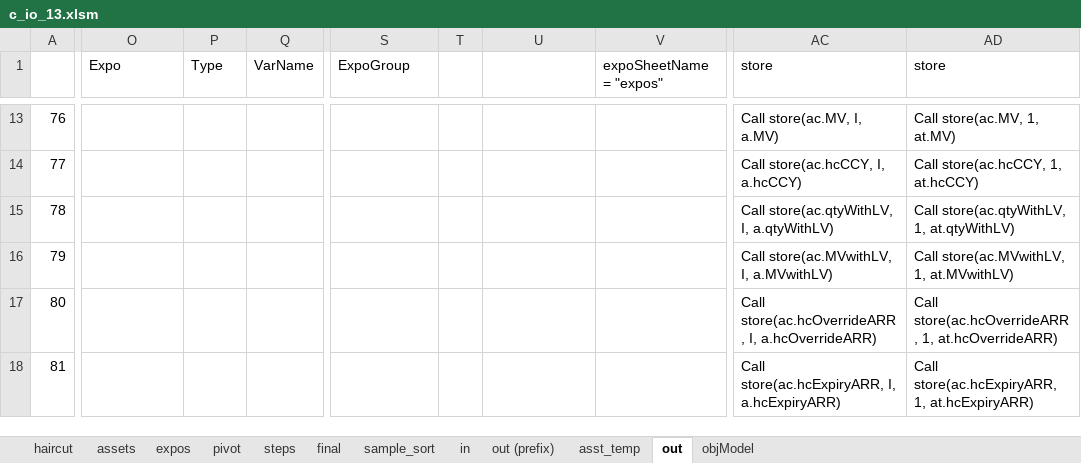
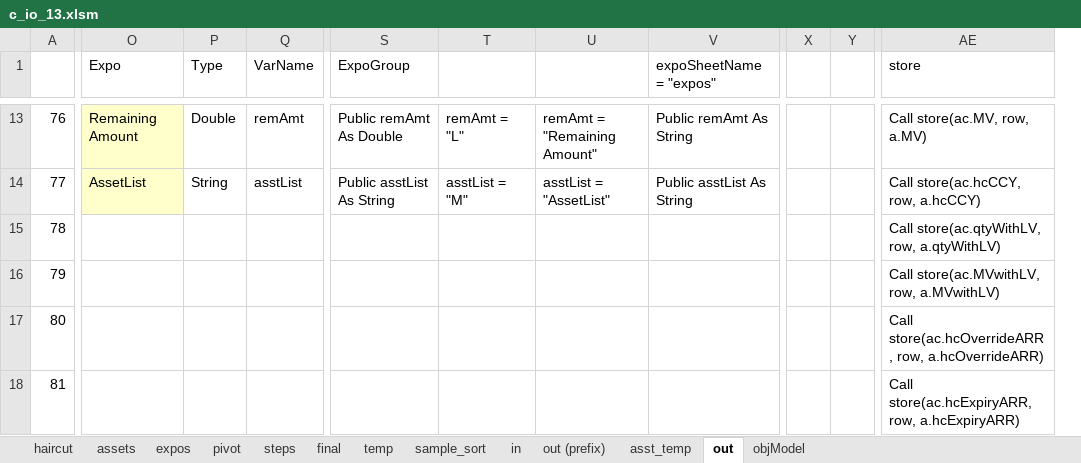
Before and after one commit to ufo2mstar/nab, an Excel workbook: build/c_io_13.xlsm, sheet out, drawn as a sheet; only a part is shown, gaps mark what is left out; values as stored, in another font and other column widths than the file's, no borders; removed rows and columns are numbered as before the commit, all else as after; the diff covers the shown part only; the diff names each change by its address in the sheet, - before the commit and + after, or states it on an @@ line.

Commit message:
XLM: expo types

```diff
--- a/build/c_io_13.xlsm (sheet out)
+++ b/build/c_io_13.xlsm (sheet out)
+sheet tab: temp
-column T, empty
+column T, rows 13-14: remAmt = "L" | asstList = "M"
+column X, empty
+column Y, empty
-column AC (store), rows 13-18: Call store(ac.MV, I, a.MV) | Call store(ac.hcCCY, I, a.hcCCY) | Call store(ac.qtyWithLV, I, a.qtyWithLV) | Call store(ac.MVwithLV, I, a.MVwithLV) | Call store(ac.hcOverrideARR, I, a.hcOverrideARR) | Call store(ac.hcExpiryARR, I, a.hcExpiryARR)
-column AD (store), rows 13-18: Call store(ac.MV, 1, at.MV) | Call store(ac.hcCCY, 1, at.hcCCY) | Call store(ac.qtyWithLV, 1, at.qtyWithLV) | Call store(ac.MVwithLV, 1, at.MVwithLV) | Call store(ac.hcOverrideARR, 1, at.hcOverrideARR) | Call store(ac.hcExpiryARR, 1, at.hcExpiryARR)
+column AE (store), rows 13-18: Call store(ac.MV, row, a.MV) | Call store(ac.hcCCY, row, a.hcCCY) | Call store(ac.qtyWithLV, row, a.qtyWithLV) | Call store(ac.MVwithLV, row, a.MVwithLV) | Call store(ac.hcOverrideARR, row, a.hcOverrideARR) | Call store(ac.hcExpiryARR, row, a.hcExpiryARR)
-O13 (Expo): (empty)
+O13 (Expo): Remaining Amount
-O13:O14 fill: none
+O13:O14 fill: #FFFFCC
-P13 (Type): (empty)
+P13 (Type): Double
-Q13 (VarName): (empty)
+Q13 (VarName): remAmt
-S13 (ExpoGroup): (empty)
+S13 (ExpoGroup): Public remAmt As Double
-U13: (empty)
+U13: remAmt = "Remaining Amount"
-V13 (expoSheetName = "expos"): (empty)
+V13 (expoSheetName = "expos"): Public remAmt As String
-O14 (Expo): (empty)
+O14 (Expo): AssetList
-P14 (Type): (empty)
+P14 (Type): String
-Q14 (VarName): (empty)
+Q14 (VarName): asstList
-S14 (ExpoGroup): (empty)
+S14 (ExpoGroup): Public asstList As String
-U14: (empty)
+U14: asstList = "AssetList"
-V14 (expoSheetName = "expos"): (empty)
+V14 (expoSheetName = "expos"): Public asstList As String
```
Also changed, not shown: 72 edited cells and cell formats elsewhere in this sheet, sheet expos, formulas that keep their value.
